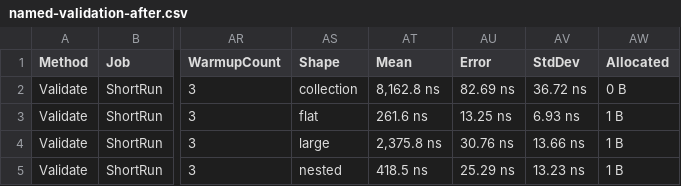
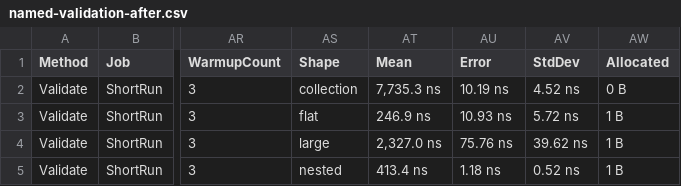
Before and after one commit to cohesivesystems/cohesive, a CSV file: docs/performance/execution-preparation-final/named-validation-after.csv, drawn as a sheet; only a part is shown, gaps mark what is left out; the diff names each change by its address in the sheet, - before the commit and + after, or states it on an @@ line.

```diff
--- a/docs/performance/execution-preparation-final/named-validation-after.csv
+++ b/docs/performance/execution-preparation-final/named-validation-after.csv
-AT2 (Mean): 8,162.8 ns
+AT2 (Mean): 7,735.3 ns
-AU2 (Error): 82.69 ns
+AU2 (Error): 10.19 ns
-AV2 (StdDev): 36.72 ns
+AV2 (StdDev): 4.52 ns
-AT3 (Mean): 261.6 ns
+AT3 (Mean): 246.9 ns
-AU3 (Error): 13.25 ns
+AU3 (Error): 10.93 ns
-AV3 (StdDev): 6.93 ns
+AV3 (StdDev): 5.72 ns
-AT4 (Mean): 2,375.8 ns
+AT4 (Mean): 2,327.0 ns
-AU4 (Error): 30.76 ns
+AU4 (Error): 75.76 ns
-AV4 (StdDev): 13.66 ns
+AV4 (StdDev): 39.62 ns
-AT5 (Mean): 418.5 ns
+AT5 (Mean): 413.4 ns
-AU5 (Error): 25.29 ns
+AU5 (Error): 1.18 ns
-AV5 (StdDev): 13.23 ns
+AV5 (StdDev): 0.52 ns
```
Also changed, not shown: docs/performance/execution-preparation-final/literal-validation-after.csv, docs/performance/execution-preparation-final/literal-validation-before.csv, 11 other files.
